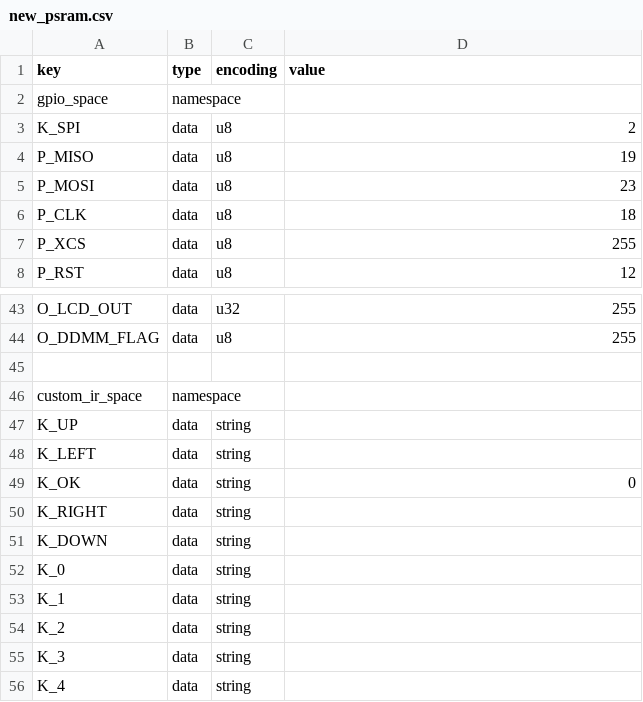
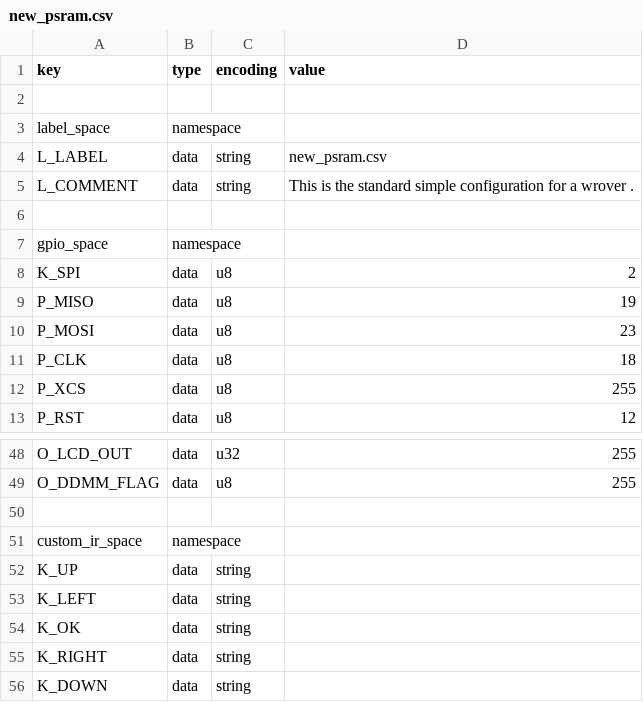
Before and after one commit to karawin/Ka-Radio32, a CSV file: boards/new_psram.csv, drawn as a sheet; only a part is shown, gaps mark what is left out; the shorter side is filled out with more unchanged rows.

```diff
--- a/boards/new_psram.csv
+++ b/boards/new_psram.csv
@@ -1,2 +1,7 @@
 key,type,encoding,value
+
+label_space,namespace,,
+L_LABEL,data,string,new_psram.csv
+L_COMMENT,data,string,This is the standard simple configuration for a wrover .
+
 gpio_space,namespace,,
@@ -48,3 +53,3 @@ K_UP,data,string,
 K_LEFT,data,string,
-K_OK,data,string,0
+K_OK,data,string,
 K_RIGHT,data,string,
```
Also changed, not shown: boards/lolin32pro.csv, boards/odroid-go.csv, 32 other files.
